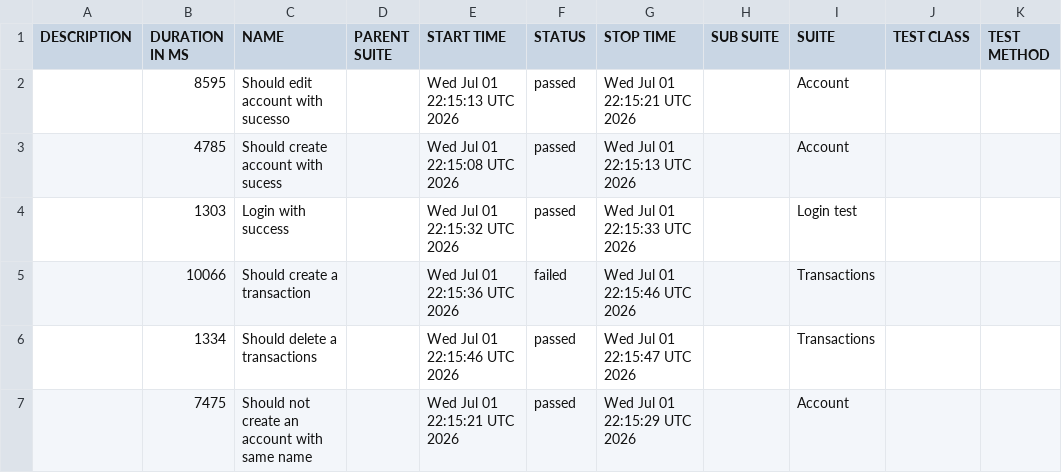
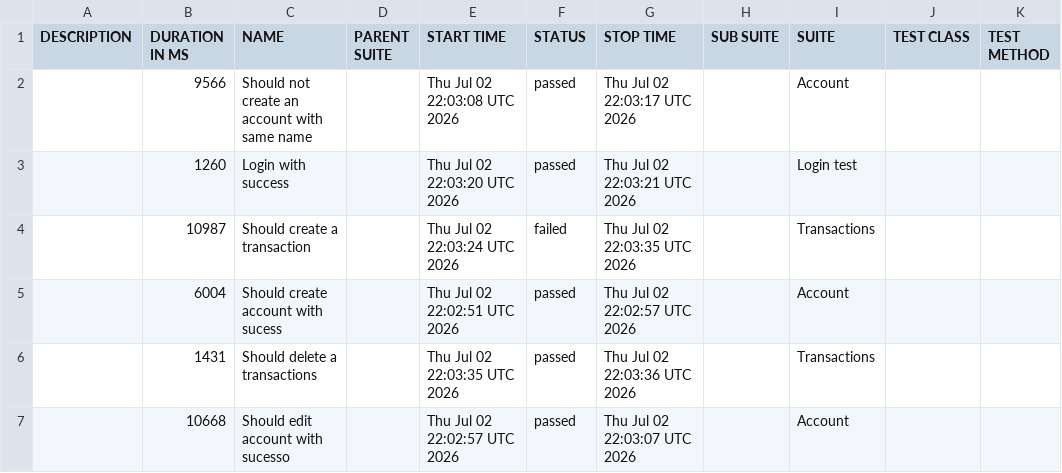
Before and after one commit to JosinaldoGJunior/cypress-automation-web, a CSV file: data/suites.csv, drawn as a sheet.

```diff
--- a/data/suites.csv
+++ b/data/suites.csv
@@ -1,7 +1,7 @@
 "DESCRIPTION","DURATION IN MS","NAME","PARENT SUITE","START TIME","STATUS","STOP TIME","SUB SUITE","SUITE","TEST CLASS","TEST METHOD"
-"","8595","Should edit account with sucesso","","Wed Jul 01 22:15:13 UTC 2026","passed","Wed Jul 01 22:15:21 UTC 2026","","Account","",""
-"","4785","Should create account with sucess","","Wed Jul 01 22:15:08 UTC 2026","passed","Wed Jul 01 22:15:13 UTC 2026","","Account","",""
-"","1303","Login with success","","Wed Jul 01 22:15:32 UTC 2026","passed","Wed Jul 01 22:15:33 UTC 2026","","Login test","",""
-"","10066","Should create a transaction","","Wed Jul 01 22:15:36 UTC 2026","failed","Wed Jul 01 22:15:46 UTC 2026","","Transactions","",""
-"","1334","Should delete a transactions","","Wed Jul 01 22:15:46 UTC 2026","passed","Wed Jul 01 22:15:47 UTC 2026","","Transactions","",""
-"","7475","Should not create an account with same name","","Wed Jul 01 22:15:21 UTC 2026","passed","Wed Jul 01 22:15:29 UTC 2026","","Account","",""
+"","9566","Should not create an account with same name","","Thu Jul 02 22:03:08 UTC 2026","passed","Thu Jul 02 22:03:17 UTC 2026","","Account","",""
+"","1260","Login with success","","Thu Jul 02 22:03:20 UTC 2026","passed","Thu Jul 02 22:03:21 UTC 2026","","Login test","",""
+"","10987","Should create a transaction","","Thu Jul 02 22:03:24 UTC 2026","failed","Thu Jul 02 22:03:35 UTC 2026","","Transactions","",""
+"","6004","Should create account with sucess","","Thu Jul 02 22:02:51 UTC 2026","passed","Thu Jul 02 22:02:57 UTC 2026","","Account","",""
+"","1431","Should delete a transactions","","Thu Jul 02 22:03:35 UTC 2026","passed","Thu Jul 02 22:03:36 UTC 2026","","Transactions","",""
+"","10668","Should edit account with sucesso","","Thu Jul 02 22:02:57 UTC 2026","passed","Thu Jul 02 22:03:07 UTC 2026","","Account","",""
```
Also changed, not shown: 31 other files.
